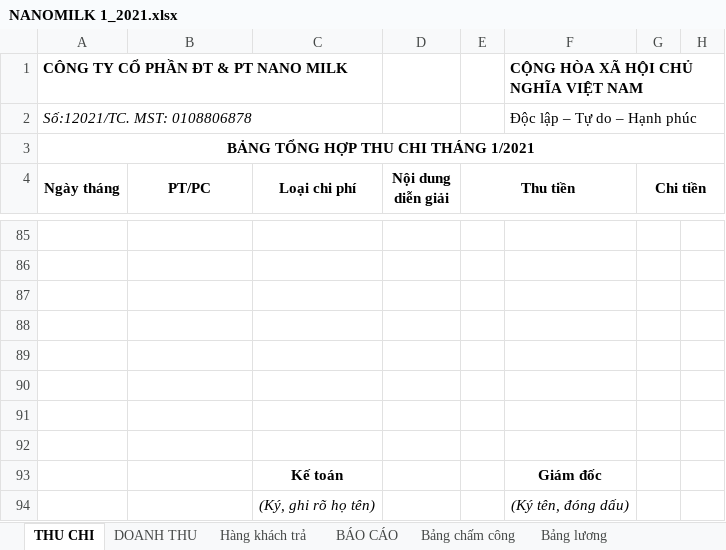
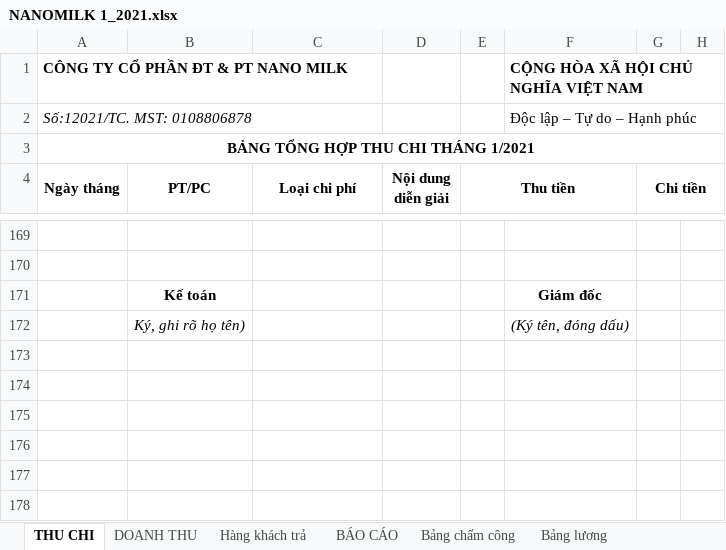
Before and after one commit to lexusna98/HangWorkspace, an Excel workbook: KẾ TOÁN - THÁI HẰNG/NANOMILK 1_2021.xlsx, sheet THU CHI, drawn as a sheet; only a part is shown, gaps mark what is left out; values as stored, in another font and other column widths than the file's, no borders; removed rows and columns are numbered as before the commit, all else as after; the diff covers the shown part only; the diff names each change by its address in the sheet, - before the commit and + after, or states it on an @@ line.

```diff
--- a/KẾ TOÁN - THÁI HẰNG/NANOMILK 1_2021.xlsx (sheet THU CHI)
+++ b/KẾ TOÁN - THÁI HẰNG/NANOMILK 1_2021.xlsx (sheet THU CHI)
-row 171: (empty)
+row 171:  | Kế toán |  |  |  | Giám đốc
-row 172: (empty)
+row 172:  | Ký, ghi rõ họ tên) |  |  |  | (Ký tên, đóng dấu)
-row 89: (empty)
-row 90: (empty)
-row 91: (empty)
-row 92: (empty)
-row 93:  |  | Kế toán |  |  | Giám đốc
-row 94:  |  | (Ký, ghi rõ họ tên) |  |  | (Ký tên, đóng dấu)
```
Also changed, not shown: 84 added rows elsewhere in this sheet, sheet BÁO CÁO.
